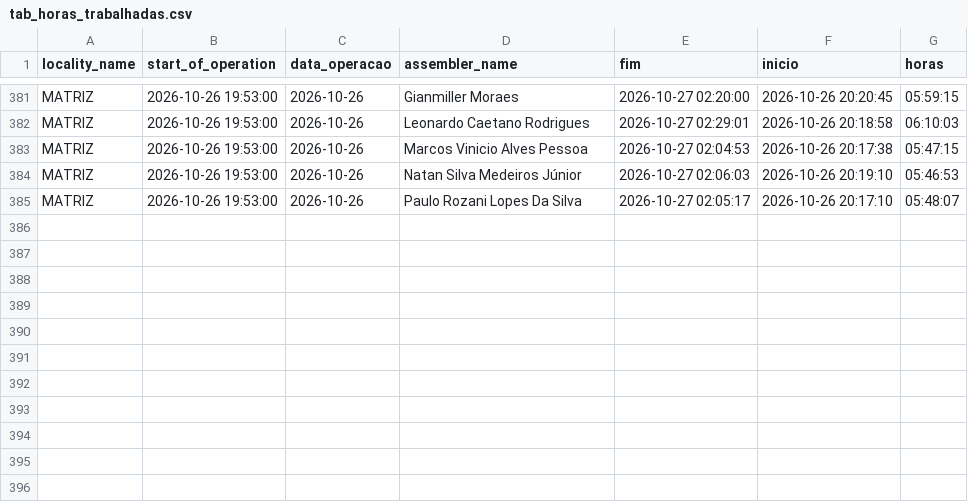
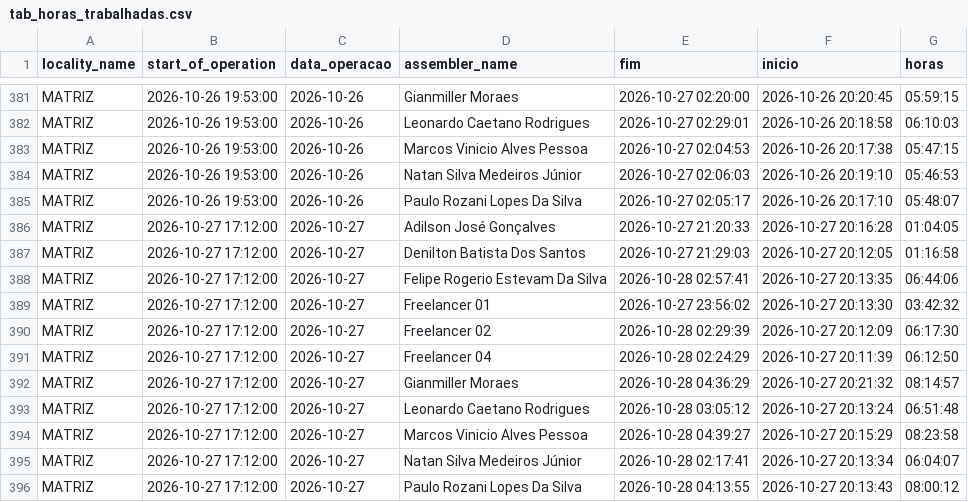
Before and after one commit to diogojfr/report-silvaleal-streamlit, a CSV file: data/tab_horas_trabalhadas.csv, drawn as a sheet; only a part is shown, gaps mark what is left out.

```diff
--- a/data/tab_horas_trabalhadas.csv
+++ b/data/tab_horas_trabalhadas.csv
@@ -385 +385,12 @@ MATRIZ,2026-10-26 19:53:00,2026-10-26,Natan Silva Medeiros Júnior,2026-10-27 02
 MATRIZ,2026-10-26 19:53:00,2026-10-26,Paulo Rozani Lopes Da Silva,2026-10-27 02:05:17,2026-10-26 20:17:10,05:48:07
+MATRIZ,2026-10-27 17:12:00,2026-10-27,Adilson José Gonçalves,2026-10-27 21:20:33,2026-10-27 20:16:28,01:04:05
+MATRIZ,2026-10-27 17:12:00,2026-10-27,Denilton Batista Dos Santos,2026-10-27 21:29:03,2026-10-27 20:12:05,01:16:58
+MATRIZ,2026-10-27 17:12:00,2026-10-27,Felipe Rogerio Estevam Da Silva ,2026-10-28 02:57:41,2026-10-27 20:13:35,06:44:06
+MATRIZ,2026-10-27 17:12:00,2026-10-27,Freelancer 01,2026-10-27 23:56:02,2026-10-27 20:13:30,03:42:32
+MATRIZ,2026-10-27 17:12:00,2026-10-27,Freelancer 02,2026-10-28 02:29:39,2026-10-27 20:12:09,06:17:30
+MATRIZ,2026-10-27 17:12:00,2026-10-27,Freelancer 04,2026-10-28 02:24:29,2026-10-27 20:11:39,06:12:50
+MATRIZ,2026-10-27 17:12:00,2026-10-27,Gianmiller Moraes,2026-10-28 04:36:29,2026-10-27 20:21:32,08:14:57
+MATRIZ,2026-10-27 17:12:00,2026-10-27,Leonardo Caetano Rodrigues,2026-10-28 03:05:12,2026-10-27 20:13:24,06:51:48
+MATRIZ,2026-10-27 17:12:00,2026-10-27,Marcos Vinicio Alves Pessoa,2026-10-28 04:39:27,2026-10-27 20:15:29,08:23:58
+MATRIZ,2026-10-27 17:12:00,2026-10-27,Natan Silva Medeiros Júnior,2026-10-28 02:17:41,2026-10-27 20:13:34,06:04:07
+MATRIZ,2026-10-27 17:12:00,2026-10-27,Paulo Rozani Lopes Da Silva,2026-10-28 04:13:55,2026-10-27 20:13:43,08:00:12
```
Also changed, not shown: data/caixa_hora.csv, data/conf_registros.csv, 9 other files.
